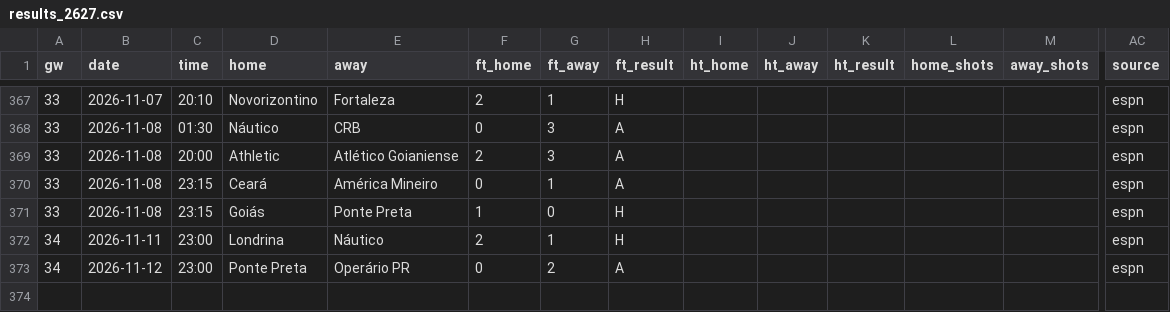
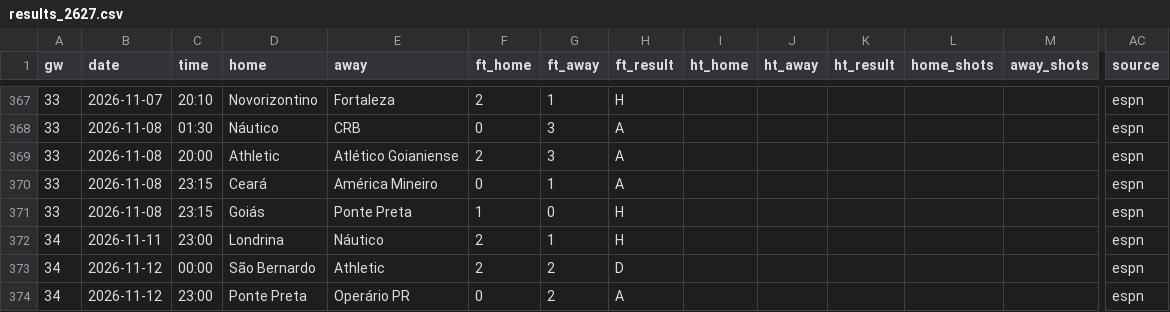
Before and after one commit to L1nu-X/open-matchday, a CSV file: data/BRA_2_serie-b/results_2627.csv, drawn as a sheet; only a part is shown, gaps mark what is left out; rows hold the shown columns only; the diff names each change by its address in the sheet, - before the commit and + after, or states it on an @@ line.

```diff
--- a/data/BRA_2_serie-b/results_2627.csv
+++ b/data/BRA_2_serie-b/results_2627.csv
+row 373: 34 | 2026-11-12 | 00:00 | São Bernardo | Athletic | 2 | 2 | D |  |  |  |  |  | espn
```
Also changed, not shown: data/BRA_2_serie-b/fixtures_2627.csv, data/MEX_2_liga-expansion/results_2627.csv, 2 other files.
